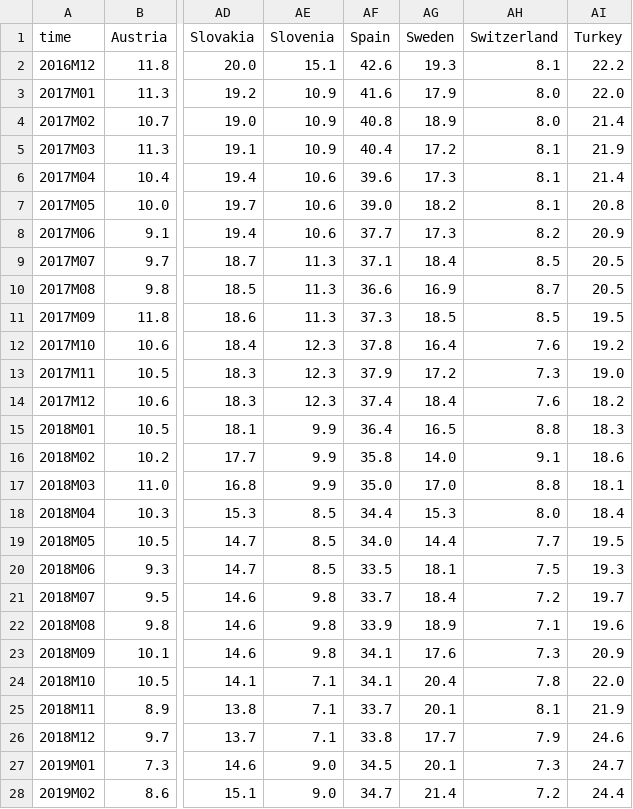
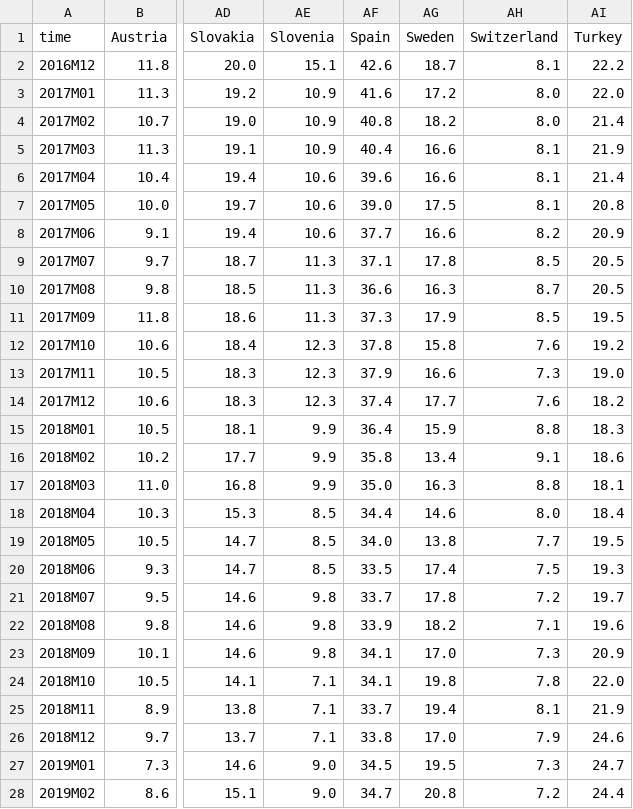
Before and after one commit to Qery-Data/NLM-Datatracker, a CSV file: data/Eurostat_arbeidsledighet_unge.csv, drawn as a sheet; only a part is shown, gaps mark what is left out; the diff covers the shown part only; the diff names each change by its address in the sheet, - before the commit and + after, or states it on an @@ line.

Commit message:
Latest data: Fri Feb 25 10:12:23 UTC 2022

```diff
--- a/data/Eurostat_arbeidsledighet_unge.csv
+++ b/data/Eurostat_arbeidsledighet_unge.csv
-AG2 (Sweden): 19.3
+AG2 (Sweden): 18.7
-AG3 (Sweden): 17.9
+AG3 (Sweden): 17.2
-AG4 (Sweden): 18.9
+AG4 (Sweden): 18.2
-AG5 (Sweden): 17.2
+AG5 (Sweden): 16.6
-AG6 (Sweden): 17.3
+AG6 (Sweden): 16.6
-AG7 (Sweden): 18.2
+AG7 (Sweden): 17.5
-AG8 (Sweden): 17.3
+AG8 (Sweden): 16.6
-AG9 (Sweden): 18.4
+AG9 (Sweden): 17.8
-AG10 (Sweden): 16.9
+AG10 (Sweden): 16.3
-AG11 (Sweden): 18.5
+AG11 (Sweden): 17.9
-AG12 (Sweden): 16.4
+AG12 (Sweden): 15.8
-AG13 (Sweden): 17.2
+AG13 (Sweden): 16.6
-AG14 (Sweden): 18.4
+AG14 (Sweden): 17.7
-AG15 (Sweden): 16.5
+AG15 (Sweden): 15.9
-AG16 (Sweden): 14.0
+AG16 (Sweden): 13.4
-AG17 (Sweden): 17.0
+AG17 (Sweden): 16.3
-AG18 (Sweden): 15.3
+AG18 (Sweden): 14.6
-AG19 (Sweden): 14.4
+AG19 (Sweden): 13.8
-AG20 (Sweden): 18.1
+AG20 (Sweden): 17.4
-AG21 (Sweden): 18.4
+AG21 (Sweden): 17.8
-AG22 (Sweden): 18.9
+AG22 (Sweden): 18.2
-AG23 (Sweden): 17.6
+AG23 (Sweden): 17.0
-AG24 (Sweden): 20.4
+AG24 (Sweden): 19.8
-AG25 (Sweden): 20.1
+AG25 (Sweden): 19.4
-AG26 (Sweden): 17.7
+AG26 (Sweden): 17.0
-AG27 (Sweden): 20.1
+AG27 (Sweden): 19.5
-AG28 (Sweden): 21.4
+AG28 (Sweden): 20.8
```
Also changed, not shown: 29 edited cells elsewhere in this file, data/Eurostat_arbeidsledighet.csv, data/Eurostat_sysselsatte.csv, 3 other files.
